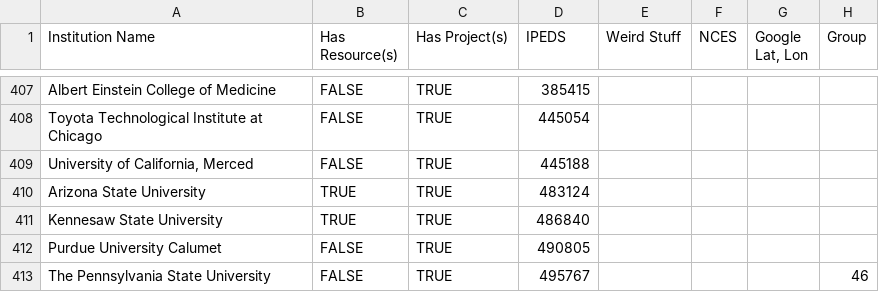
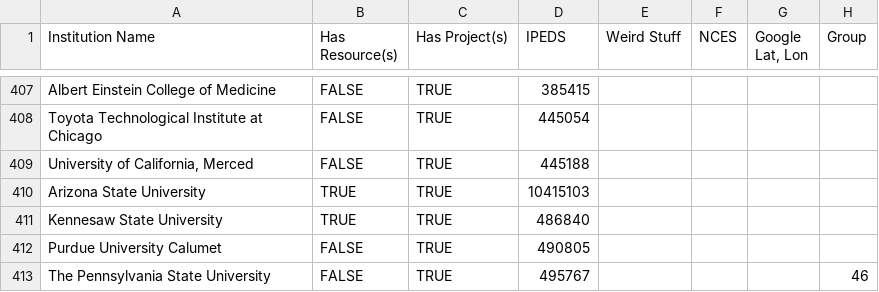
Before and after one commit to CannonLock/college_classification, a CSV file: 2023_08_02/data/institutions_final.csv, drawn as a sheet; only a part is shown, gaps mark what is left out.

```diff
--- a/2023_08_02/data/institutions_final.csv
+++ b/2023_08_02/data/institutions_final.csv
@@ -409,3 +409,3 @@ Toyota Technological Institute at Chicago,FALSE,TRUE,445054,,,,
 "University of California, Merced",FALSE,TRUE,445188,,,,
-Arizona State University,TRUE,TRUE,483124,,,,
+Arizona State University,TRUE,TRUE,10415103,,,,
 Kennesaw State University,TRUE,TRUE,486840,,,,
```
Also changed, not shown: 5 other files.
